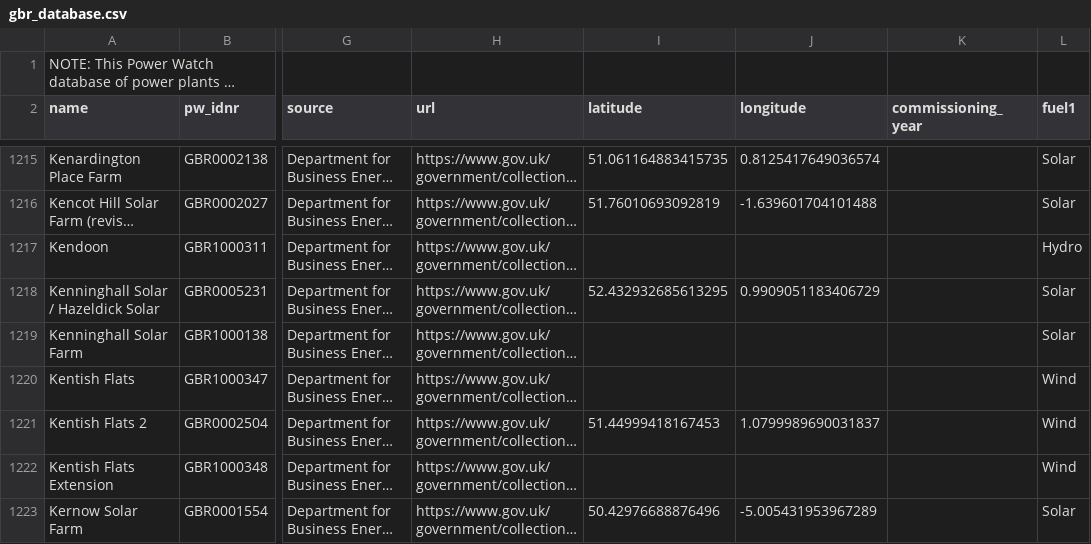
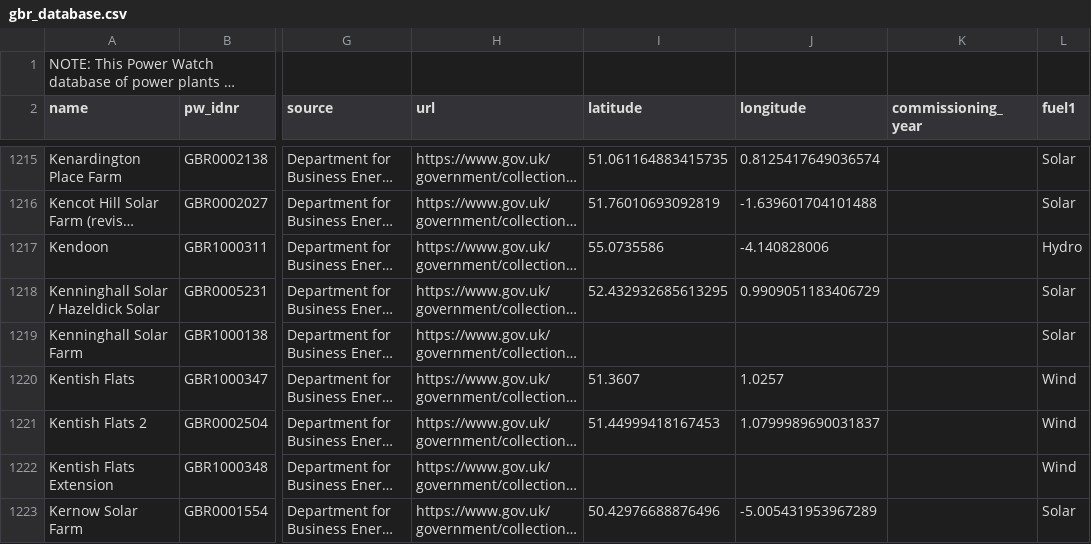
Before and after one commit to lixinyue-luna/powerwatch, a CSV file: source_databases_csv/gbr_database.csv, drawn as a sheet; only a part is shown, gaps mark what is left out; long unchanged cells end in …; the diff covers the shown part only; the diff names each change by its address in the sheet, - before the commit and + after, or states it on an @@ line.

```diff
--- a/source_databases_csv/gbr_database.csv
+++ b/source_databases_csv/gbr_database.csv
-I1217 (latitude): (empty)
+I1217 (latitude): 55.0735586
-J1217 (longitude): (empty)
+J1217 (longitude): -4.140828006
-I1220 (latitude): (empty)
+I1220 (latitude): 51.3607
-J1220 (longitude): (empty)
+J1220 (longitude): 1.0257
```
Also changed, not shown: 131 edited cells elsewhere in this file, resources/country_information.csv, 6 other files.
